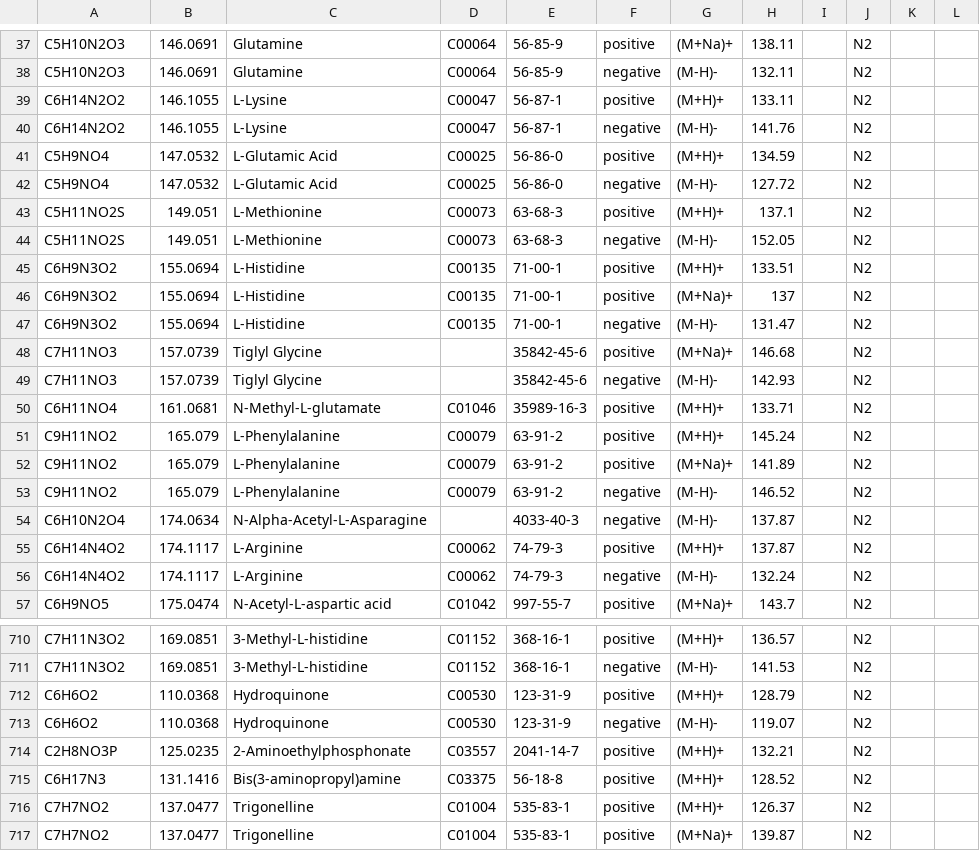
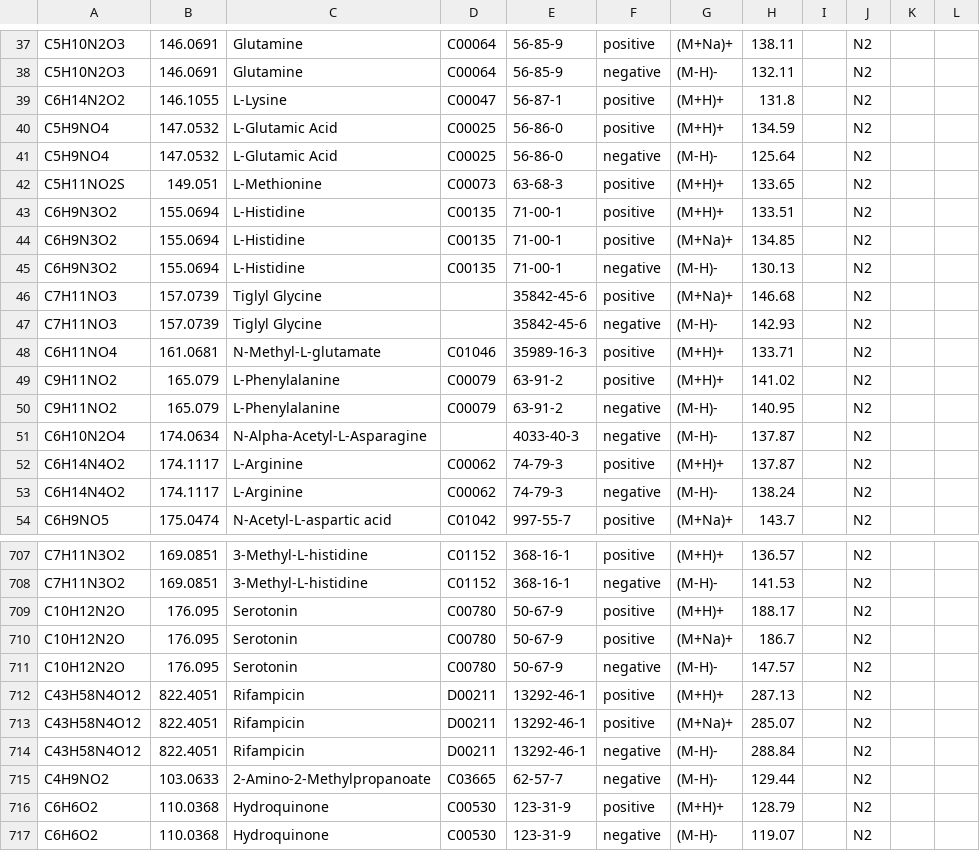
Before and after one commit to PNNL-Comp-Mass-Spec/MetabolomicsCCS, a TSV file: data/metabolitedataAgilent.tsv, drawn as a sheet; only a part is shown, gaps mark what is left out; the shorter side is filled out with more unchanged rows; the diff covers the shown part only.

Commit message:
Update the Agilent TSV file

```diff
--- a/data/metabolitedataAgilent.tsv
+++ b/data/metabolitedataAgilent.tsv
@@ -38,11 +38,9 @@ C5H10N2O3	146.0691	Glutamine	C00064	56-85-9	positive	(M+Na)+	138.11		N2
 C5H10N2O3	146.0691	Glutamine	C00064	56-85-9	negative	(M-H)-	132.11		N2		
-C6H14N2O2	146.1055	L-Lysine	C00047	56-87-1	positive	(M+H)+	133.11		N2		
-C6H14N2O2	146.1055	L-Lysine	C00047	56-87-1	negative	(M-H)-	141.76		N2		
+C6H14N2O2	146.1055	L-Lysine	C00047	56-87-1	positive	(M+H)+	131.8		N2		
 C5H9NO4	147.0532	L-Glutamic Acid	C00025	56-86-0	positive	(M+H)+	134.59		N2		
-C5H9NO4	147.0532	L-Glutamic Acid	C00025	56-86-0	negative	(M-H)-	127.72		N2		
-C5H11NO2S	149.051	L-Methionine	C00073	63-68-3	positive	(M+H)+	137.1		N2		
-C5H11NO2S	149.051	L-Methionine	C00073	63-68-3	negative	(M-H)-	152.05		N2		
+C5H9NO4	147.0532	L-Glutamic Acid	C00025	56-86-0	negative	(M-H)-	125.64		N2		
+C5H11NO2S	149.051	L-Methionine	C00073	63-68-3	positive	(M+H)+	133.65		N2		
 C6H9N3O2	155.0694	L-Histidine	C00135	71-00-1	positive	(M+H)+	133.51		N2		
-C6H9N3O2	155.0694	L-Histidine	C00135	71-00-1	positive	(M+Na)+	137		N2		
-C6H9N3O2	155.0694	L-Histidine	C00135	71-00-1	negative	(M-H)-	131.47		N2		
+C6H9N3O2	155.0694	L-Histidine	C00135	71-00-1	positive	(M+Na)+	134.85		N2		
+C6H9N3O2	155.0694	L-Histidine	C00135	71-00-1	negative	(M-H)-	130.13		N2		
 C7H11NO3	157.0739	Tiglyl Glycine		35842-45-6	positive	(M+Na)+	146.68		N2		
@@ -50,8 +48,7 @@ C7H11NO3	157.0739	Tiglyl Glycine		35842-45-6	negative	(M-H)-	142.93		N2
 C6H11NO4	161.0681	N-Methyl-L-glutamate	C01046	35989-16-3	positive	(M+H)+	133.71		N2		
-C9H11NO2	165.079	L-Phenylalanine	C00079	63-91-2	positive	(M+H)+	145.24		N2		
-C9H11NO2	165.079	L-Phenylalanine	C00079	63-91-2	positive	(M+Na)+	141.89		N2		
-C9H11NO2	165.079	L-Phenylalanine	C00079	63-91-2	negative	(M-H)-	146.52		N2		
+C9H11NO2	165.079	L-Phenylalanine	C00079	63-91-2	positive	(M+H)+	141.02		N2		
+C9H11NO2	165.079	L-Phenylalanine	C00079	63-91-2	negative	(M-H)-	140.95		N2		
 C6H10N2O4	174.0634	N-Alpha-Acetyl-L-Asparagine		4033-40-3	negative	(M-H)-	137.87		N2		
 C6H14N4O2	174.1117	L-Arginine	C00062	74-79-3	positive	(M+H)+	137.87		N2		
-C6H14N4O2	174.1117	L-Arginine	C00062	74-79-3	negative	(M-H)-	132.24		N2		
+C6H14N4O2	174.1117	L-Arginine	C00062	74-79-3	negative	(M-H)-	138.24		N2		
 C6H9NO5	175.0474	N-Acetyl-L-aspartic acid	C01042	997-55-7	positive	(M+Na)+	143.7		N2		
@@ -711,2 +708,9 @@ C7H11N3O2	169.0851	3-Methyl-L-histidine	C01152	368-16-1	positive	(M+H)+	136.57
 C7H11N3O2	169.0851	3-Methyl-L-histidine	C01152	368-16-1	negative	(M-H)-	141.53		N2		
+C10H12N2O	176.095	Serotonin	C00780	50-67-9	positive	(M+H)+	188.17		N2		
+C10H12N2O	176.095	Serotonin	C00780	50-67-9	positive	(M+Na)+	186.7		N2		
+C10H12N2O	176.095	Serotonin	C00780	50-67-9	negative	(M-H)-	147.57		N2		
+C43H58N4O12	822.4051	Rifampicin	D00211	13292-46-1	positive	(M+H)+	287.13		N2		
+C43H58N4O12	822.4051	Rifampicin	D00211	13292-46-1	positive	(M+Na)+	285.07		N2		
+C43H58N4O12	822.4051	Rifampicin	D00211	13292-46-1	negative	(M-H)-	288.84		N2		
+C4H9NO2	103.0633	2-Amino-2-Methylpropanoate	C03665	62-57-7	negative	(M-H)-	129.44		N2		
 C6H6O2	110.0368	Hydroquinone	C00530	123-31-9	positive	(M+H)+	128.79		N2		
```
Also changed, not shown: 8 edited cells elsewhere in this file.
